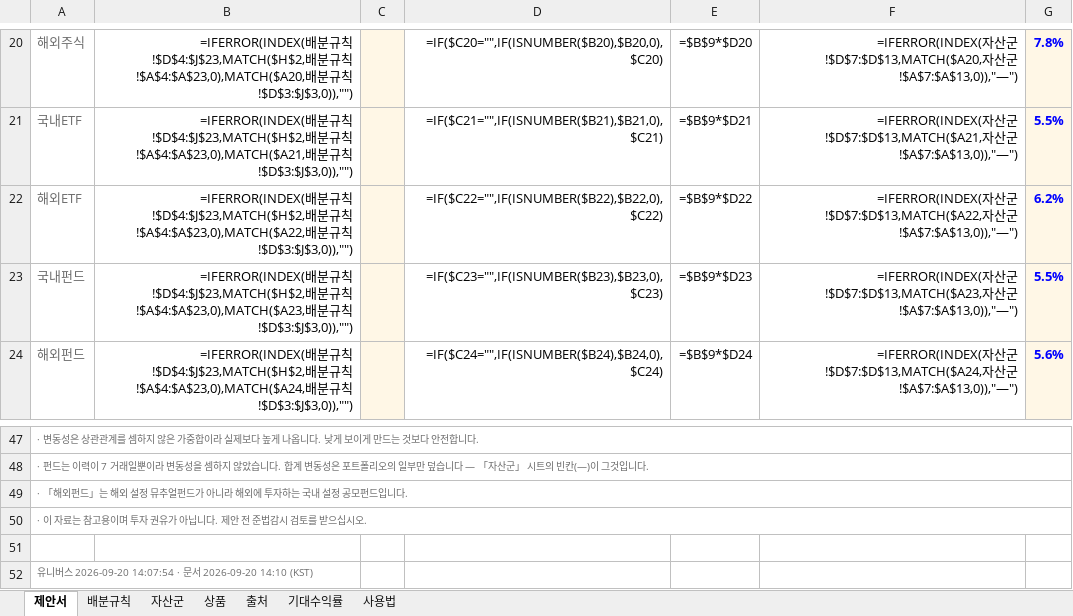
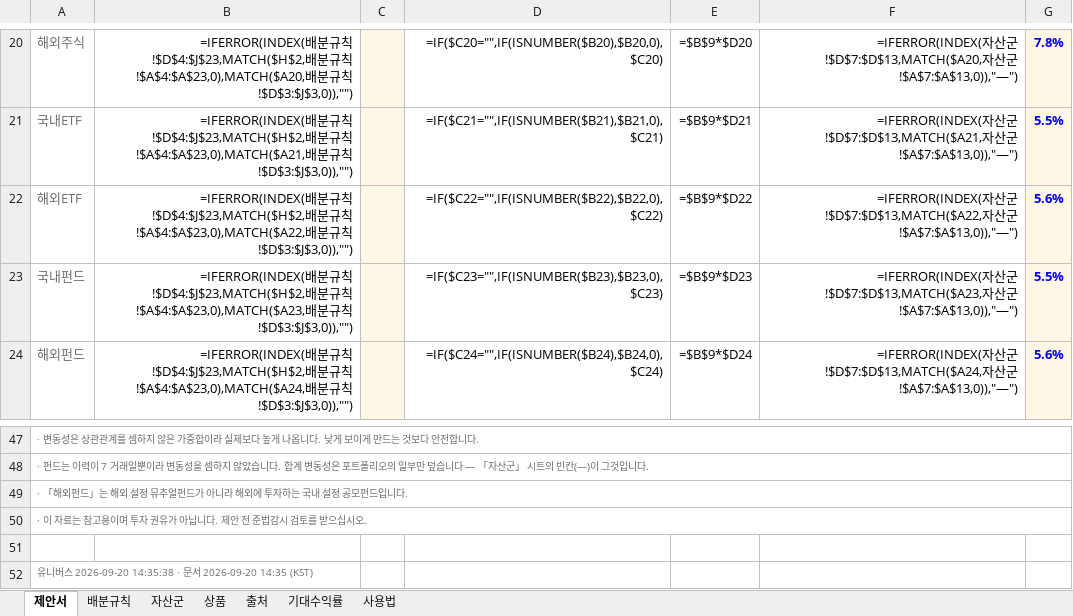
Before and after one commit to hanaroline/work_1, an Excel workbook: 고객제안서_자산배분.xlsx, sheet 제안서, drawn as a sheet; only a part is shown, gaps mark what is left out; values as stored, in another font and other column widths than the file's, no borders; formulas without a stored value are shown as written; conditional formats not drawn; the diff names each change by its address in the sheet, - before the commit and + after, or states it on an @@ line.

```diff
--- a/고객제안서_자산배분.xlsx (sheet 제안서)
+++ b/고객제안서_자산배분.xlsx (sheet 제안서)
-G22: 6.2%
+G22: 5.6%
-A52: …2026-09-20 14:07:54 · 문서 2026-09-20 14:10 (KST)
+A52: …2026-09-20 14:35:38 · 문서 2026-09-20 14:35 (KST)
```
Also changed, not shown: sheet 상품, sheet 기대수익률, 고객제안서_자산배분_매크로.xlsm, 3 other files.
